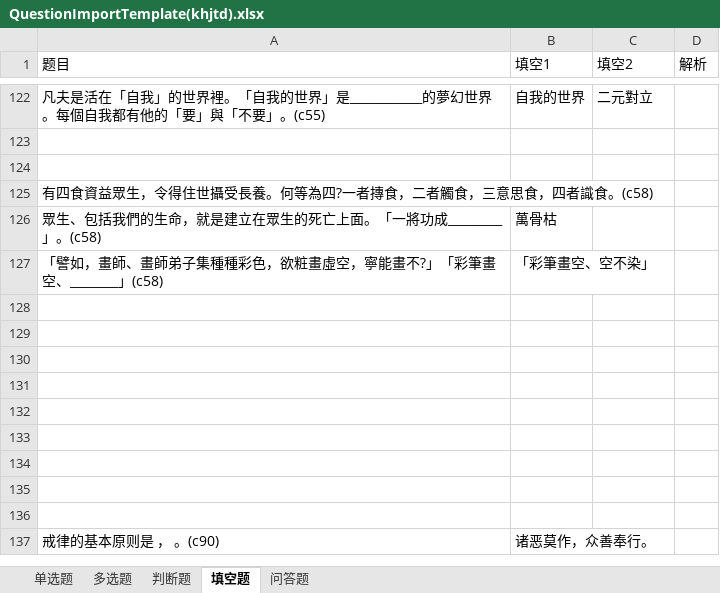
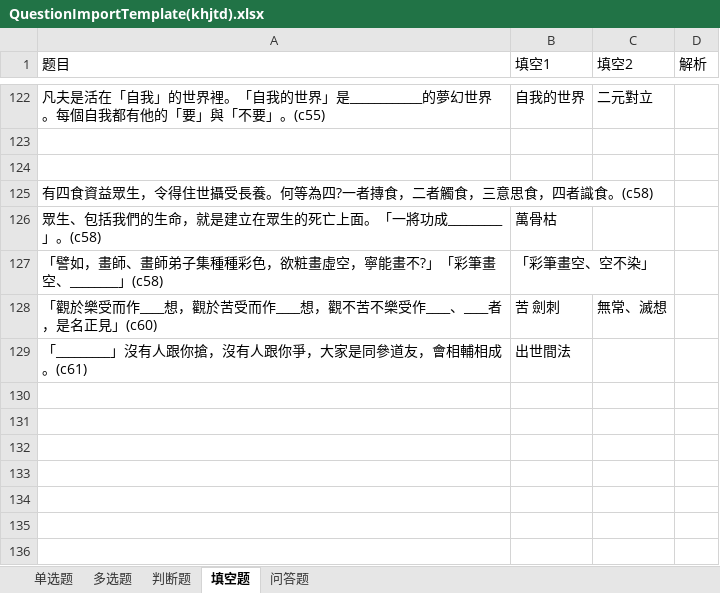
Before and after one commit to phpervip/buddhism, an Excel workbook: konghai/khjtd-test/QuestionImportTemplate(khjtd).xlsx, sheet 填空题, drawn as a sheet; only a part is shown, gaps mark what is left out; the shorter side is filled out with more unchanged rows; values as stored, in another font and other column widths than the file's, no borders; the diff names each change by its address in the sheet, - before the commit and + after, or states it on an @@ line.

```diff
--- a/konghai/khjtd-test/QuestionImportTemplate(khjtd).xlsx (sheet 填空题)
+++ b/konghai/khjtd-test/QuestionImportTemplate(khjtd).xlsx (sheet 填空题)
-row 128: (empty)
+row 128: 「觀於樂受而作____想，觀於苦受而作____想，觀不苦不樂受作____、____者，是名正見」(c60) | 苦 劍刺 | 無常、滅想
-row 129: (empty)
+row 129: 「_________」沒有人跟你搶，沒有人跟你爭，大家是同參道友，會相輔相成。(c61) | 出世間法
```
Also changed, not shown: sheet 问答题, sheet 判断题, 10 other files.
